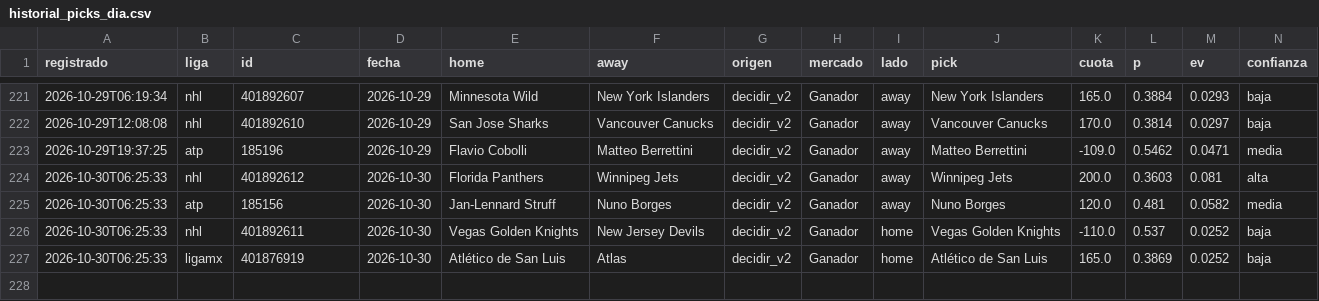
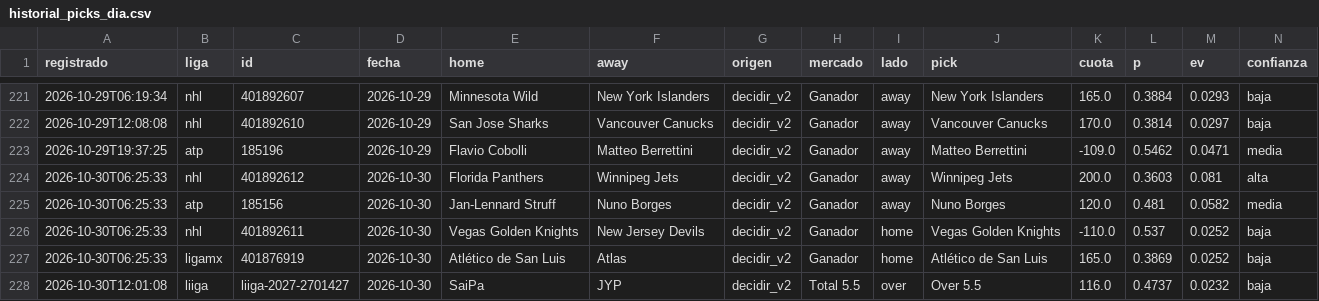
Before and after one commit to tenisman12/edgeline, a CSV file: salida/historial_picks_dia.csv, drawn as a sheet; only a part is shown, gaps mark what is left out; rows hold the shown columns only; the diff names each change by its address in the sheet, - before the commit and + after, or states it on an @@ line.

```diff
--- a/salida/historial_picks_dia.csv
+++ b/salida/historial_picks_dia.csv
+row 228: 2026-10-30T12:01:08 | liiga | liiga-2027-2701427 | 2026-10-30 | SaiPa | JYP | decidir_v2 | Total 5.5 | over | Over 5.5 | 116.0 | 0.4737 | 0.0232 | baja
```
Also changed, not shown: salida/espn_predictor_vivo.csv, salida/historial_angulos_total.csv, 51 other files.
